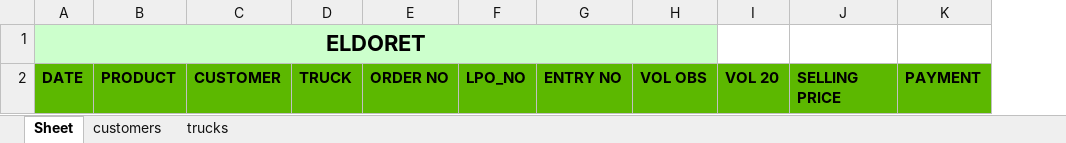
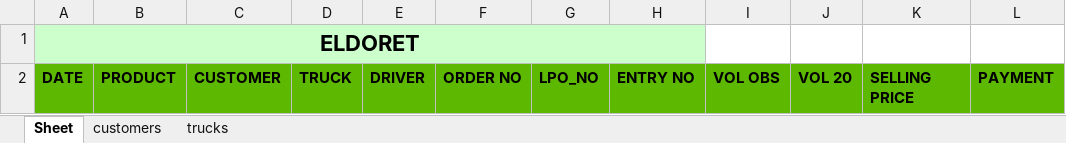
Before and after one commit to EarthmanAman/opl-dash-backend, an Excel workbook: DailyReportTemplate1.xlsx, sheet Sheet, drawn as a sheet; values as stored, in another font and other column widths than the file's, no borders; removed rows and columns are numbered as before the commit, all else as after; the diff names each change by its address in the sheet, - before the commit and + after, or states it on an @@ line.

```diff
--- a/DailyReportTemplate1.xlsx (sheet Sheet)
+++ b/DailyReportTemplate1.xlsx (sheet Sheet)
+column E, row 2: DRIVER
-A1:H1 merged
+A1:H1 merged
```
Also changed, not shown: sheet trucks, sheet customers, 3 other files.
